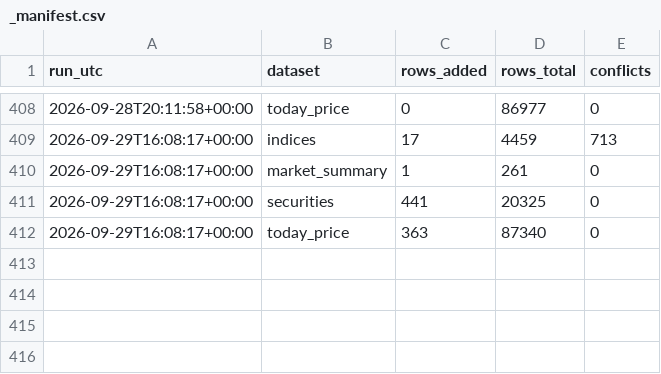
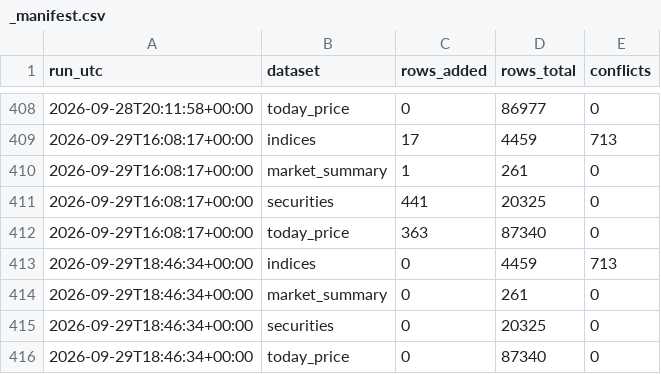
Before and after one commit to Aabaran7/nepse-forecast, a CSV file: data-mirror/archive/_manifest.csv, drawn as a sheet; only a part is shown, gaps mark what is left out; the diff names each change by its address in the sheet, - before the commit and + after, or states it on an @@ line.

Commit message:
data: 2026-09-29 archive + predictions

```diff
--- a/data-mirror/archive/_manifest.csv
+++ b/data-mirror/archive/_manifest.csv
+row 413: 2026-09-29T18:46:34+00:00 | indices | 0 | 4459 | 713
+row 414: 2026-09-29T18:46:34+00:00 | market_summary | 0 | 261 | 0
+row 415: 2026-09-29T18:46:34+00:00 | securities | 0 | 20325 | 0
+row 416: 2026-09-29T18:46:34+00:00 | today_price | 0 | 87340 | 0
```
Also changed, not shown: data-mirror/news/_manifest.csv, 2 other files.
